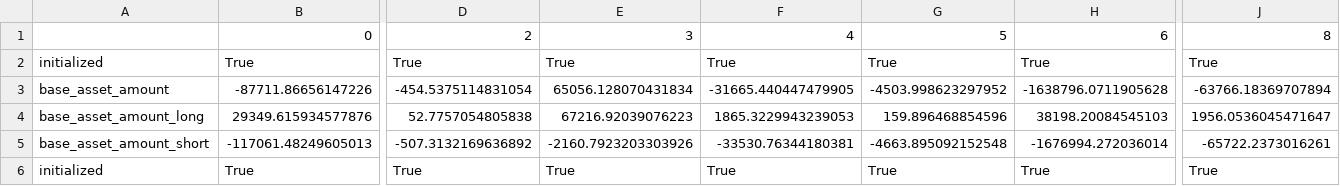
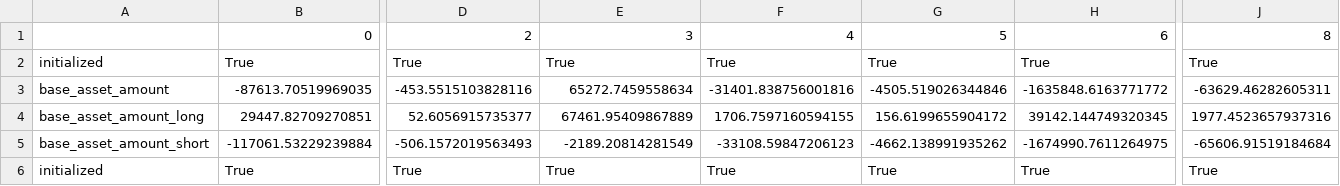
Before and after one commit to 0xbigz/drift-flat-data, a CSV file: data/markets_state.csv, drawn as a sheet; only a part is shown, gaps mark what is left out; the diff covers the shown part only; the diff names each change by its address in the sheet, - before the commit and + after, or states it on an @@ line.

```diff
--- a/data/markets_state.csv
+++ b/data/markets_state.csv
-B3: -87711.86656147226
+B3: -87613.70519969035
-D3: -454.5375114831054
+D3: -453.5515103828116
-E3: 65056.128070431834
+E3: 65272.7459558634
-F3: -31665.440447479905
+F3: -31401.838756001816
-G3: -4503.998623297952
+G3: -4505.519026344846
-H3: -1638796.0711905628
+H3: -1635848.6163771772
-J3: -63766.18369707894
+J3: -63629.46282605311
-B4: 29349.615934577876
+B4: 29447.82709270851
-D4: 52.7757054805838
+D4: 52.6056915735377
-E4: 67216.92039076223
+E4: 67461.95409867889
-F4: 1865.3229943239053
+F4: 1706.7597160594155
-G4: 159.896468854596
+G4: 156.6199655904172
-H4: 38198.20084545103
+H4: 39142.144749320345
-J4: 1956.0536045471647
+J4: 1977.4523657937316
-B5: -117061.48249605013
+B5: -117061.53229239884
-D5: -507.3132169636892
+D5: -506.1572019563493
-E5: -2160.7923203303926
+E5: -2189.20814281549
-F5: -33530.76344180381
+F5: -33108.59847206123
-G5: -4663.895092152548
+G5: -4662.138991935262
-H5: -1676994.272036014
+H5: -1674990.7611264975
-J5: -65722.2373016261
+J5: -65606.91519184684
```
Also changed, not shown: 111 edited cells elsewhere in this file, data/deposit_history.csv, data/fundingPayment_history.csv, 4 other files.
